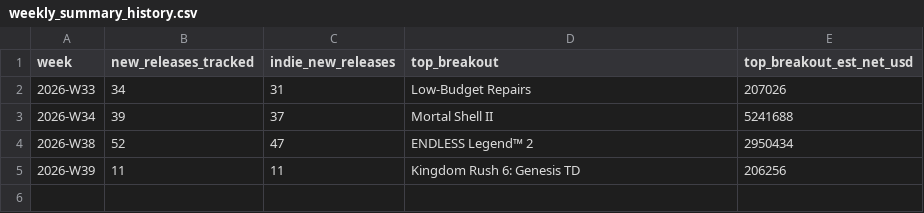
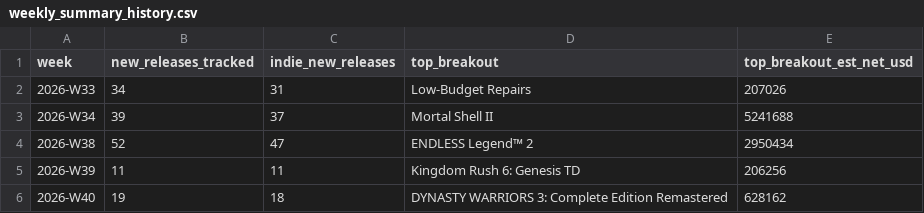
Before and after one commit to Quintussmit2020/game-trends, a CSV file: data/weekly_summary_history.csv, drawn as a sheet; the diff names each change by its address in the sheet, - before the commit and + after, or states it on an @@ line.

```diff
--- a/data/weekly_summary_history.csv
+++ b/data/weekly_summary_history.csv
+row 6: 2026-W40 | 19 | 18 | DYNASTY WARRIORS 3: Complete Edition Remastered | 628162
```
Also changed, not shown: data/tag_momentum_history.csv, data/vn_cluster_history.csv.
